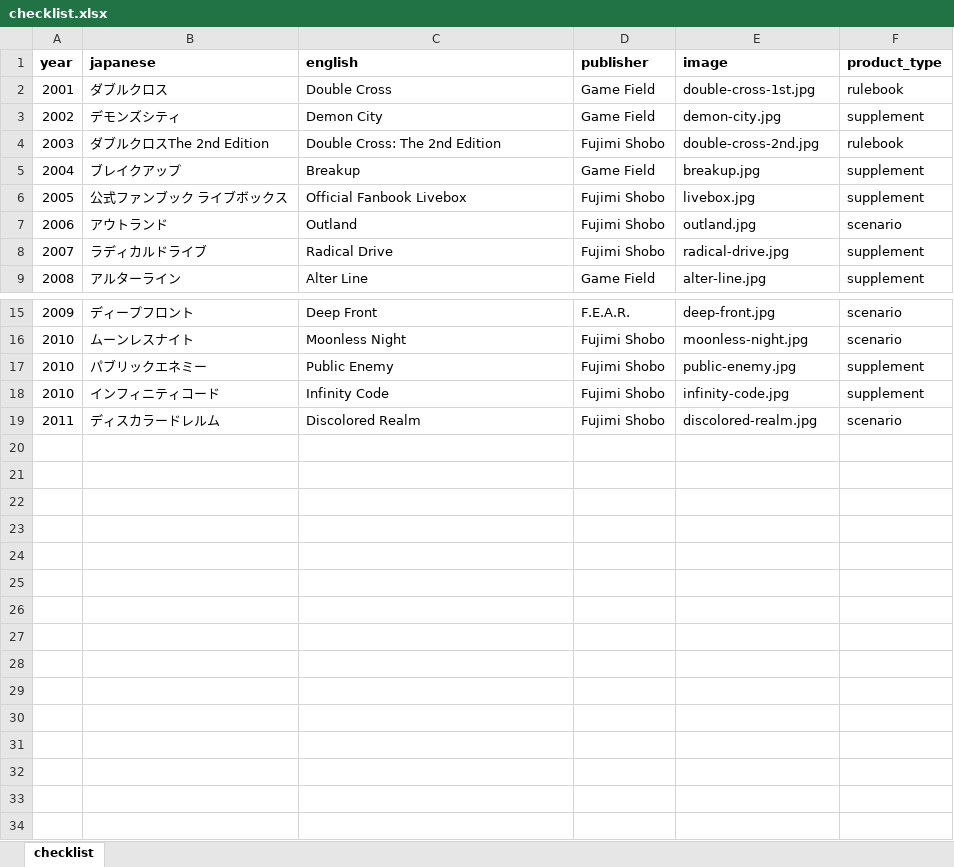
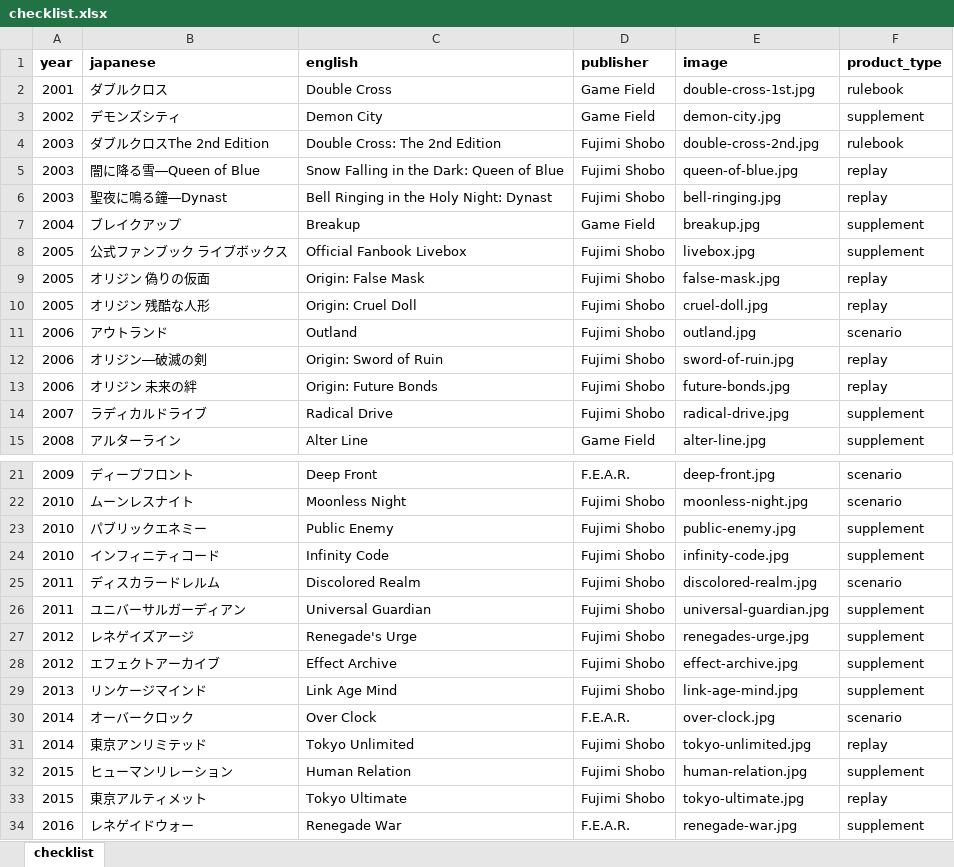
Before and after one commit to weatherspud/japanese-collectors-list, an Excel workbook: double-cross/checklist.xlsx, sheet checklist, drawn as a sheet; only a part is shown, gaps mark what is left out; values as stored, in another font and other column widths than the file's, no borders; the diff names each change by its address in the sheet, - before the commit and + after, or states it on an @@ line.

Commit message:
more double cross

```diff
--- a/double-cross/checklist.xlsx (sheet checklist)
+++ b/double-cross/checklist.xlsx (sheet checklist)
+row 5: 2003 | 闇に降る雪―Queen of Blue | Snow Falling in the Dark: Queen of Blue | Fujimi Shobo | queen-of-blue.jpg | replay
+row 6: 2003 | 聖夜に鳴る鐘―Dynast | Bell Ringing in the Holy Night: Dynast | Fujimi Shobo | bell-ringing.jpg | replay
+row 9: 2005 | オリジン 偽りの仮面 | Origin: False Mask | Fujimi Shobo | false-mask.jpg | replay
+row 10: 2005 | オリジン 残酷な人形 | Origin: Cruel Doll | Fujimi Shobo | cruel-doll.jpg | replay
+row 12: 2006 | オリジン―破滅の剣 | Origin: Sword of Ruin | Fujimi Shobo | sword-of-ruin.jpg | replay
+row 13: 2006 | オリジン 未来の絆 | Origin: Future Bonds | Fujimi Shobo | future-bonds.jpg | replay
+row 26: 2011 | ユニバーサルガーディアン | Universal Guardian | Fujimi Shobo | universal-guardian.jpg | supplement
+row 27: 2012 | レネゲイズアージ | Renegade's Urge | Fujimi Shobo | renegades-urge.jpg | supplement
+row 28: 2012 | エフェクトアーカイブ | Effect Archive | Fujimi Shobo | effect-archive.jpg | supplement
+row 29: 2013 | リンケージマインド | Link Age Mind | Fujimi Shobo | link-age-mind.jpg | supplement
+row 30: 2014 | オーバークロック | Over Clock | F.E.A.R. | over-clock.jpg | scenario
+row 31: 2014 | 東京アンリミテッド | Tokyo Unlimited | Fujimi Shobo | tokyo-unlimited.jpg | replay
+row 32: 2015 | ヒューマンリレーション | Human Relation | Fujimi Shobo | human-relation.jpg | supplement
+row 33: 2015 | 東京アルティメット | Tokyo Ultimate | Fujimi Shobo | tokyo-ultimate.jpg | replay
+row 34: 2016 | レネゲイドウォー | Renegade War | F.E.A.R. | renegade-war.jpg | supplement
```
Also changed, not shown: 18 other files.
